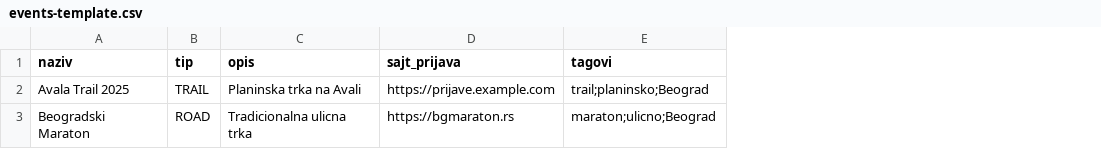
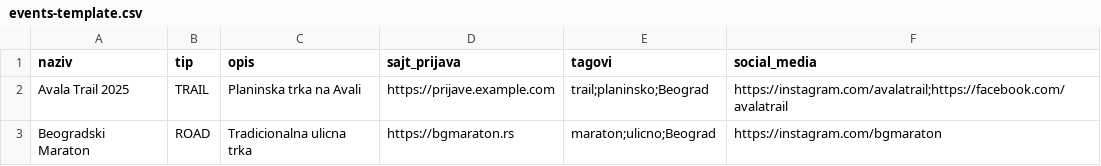
Before and after one commit to milosdjoric/trkesrbija-frontend, a CSV file: public/templates/events-template.csv, drawn as a sheet; the diff names each change by its address in the sheet, - before the commit and + after, or states it on an @@ line.

```diff
--- a/public/templates/events-template.csv
+++ b/public/templates/events-template.csv
+column F (social_media), rows 2-3: https://instagram.com/avalatrail;https://facebook.com/avalatrail | https://instagram.com/bgmaraton
```
Also changed, not shown: public/templates/races-template.csv, 1 other file.
